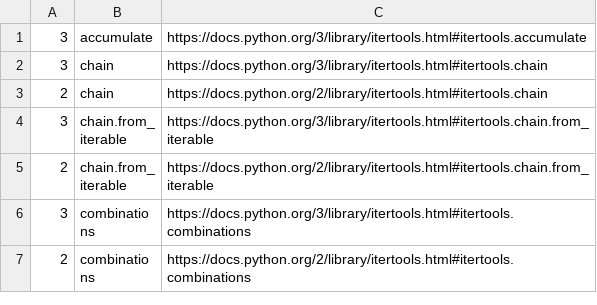
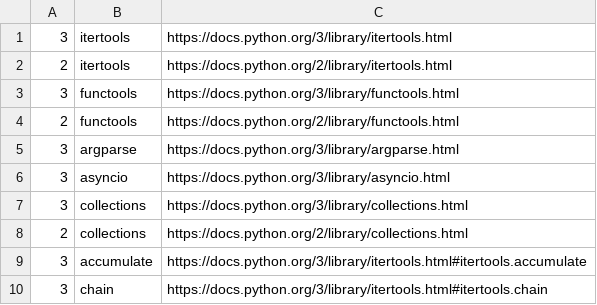
Before and after one commit to Plexical/pydoc.me, a CSV file: fixture.csv, drawn as a sheet; only a part is shown; the shorter side is filled out with more unchanged rows.

```diff
--- a/fixture.csv
+++ b/fixture.csv
@@ -1 +1,9 @@
+3,itertools,https://docs.python.org/3/library/itertools.html
+2,itertools,https://docs.python.org/2/library/itertools.html
+3,functools,https://docs.python.org/3/library/functools.html
+2,functools,https://docs.python.org/2/library/functools.html
+3,argparse,https://docs.python.org/3/library/argparse.html
+3,asyncio,https://docs.python.org/3/library/asyncio.html
+3,collections,https://docs.python.org/3/library/collections.html
+2,collections,https://docs.python.org/2/library/collections.html
 3,accumulate,https://docs.python.org/3/library/itertools.html#itertools.accumulate
```
Also changed, not shown: 1 other file.
